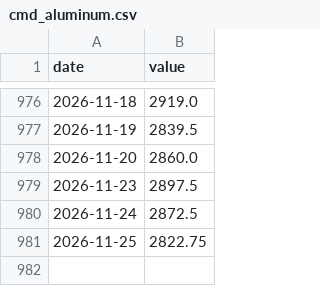
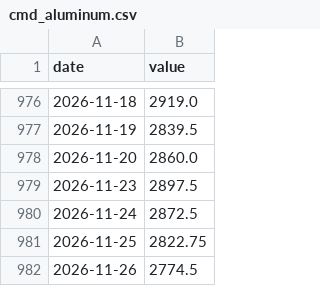
Before and after one commit to madvish/vishnumadat.github.io, a CSV file: data/market/history/cmd_aluminum.csv, drawn as a sheet; only a part is shown, gaps mark what is left out.

```diff
--- a/data/market/history/cmd_aluminum.csv
+++ b/data/market/history/cmd_aluminum.csv
@@ -981 +981,2 @@ date,value
 2026-11-25,2822.75
+2026-11-26,2774.5
```
Also changed, not shown: data/market/history/mcx_gold.csv, data/market/history/mcx_silver.csv, 57 other files.
